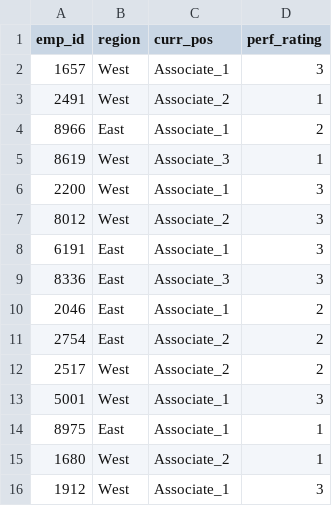
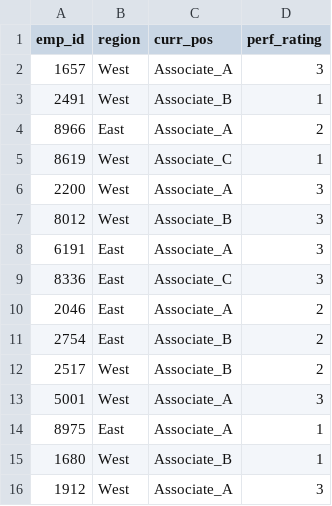
Before and after one commit to Thinkful-Ed/data-science-lectures, a CSV file: emp_perf_ratings.csv, drawn as a sheet.

Commit message:
Add files via upload

```diff
--- a/emp_perf_ratings.csv
+++ b/emp_perf_ratings.csv
@@ -1,16 +1,16 @@
 emp_id,region,curr_pos,perf_rating
-1657,West,Associate_1,3
-2491,West,Associate_2,1
-8966,East,Associate_1,2
-8619,West,Associate_3,1
-2200,West,Associate_1,3
-8012,West,Associate_2,3
-6191,East,Associate_1,3
-8336,East,Associate_3,3
-2046,East,Associate_1,2
-2754,East,Associate_2,2
-2517,West,Associate_2,2
-5001,West,Associate_1,3
-8975,East,Associate_1,1
-1680,West,Associate_2,1
-1912,West,Associate_1,3
+1657,West,Associate_A,3
+2491,West,Associate_B,1
+8966,East,Associate_A,2
+8619,West,Associate_C,1
+2200,West,Associate_A,3
+8012,West,Associate_B,3
+6191,East,Associate_A,3
+8336,East,Associate_C,3
+2046,East,Associate_A,2
+2754,East,Associate_B,2
+2517,West,Associate_B,2
+5001,West,Associate_A,3
+8975,East,Associate_A,1
+1680,West,Associate_B,1
+1912,West,Associate_A,3
```
